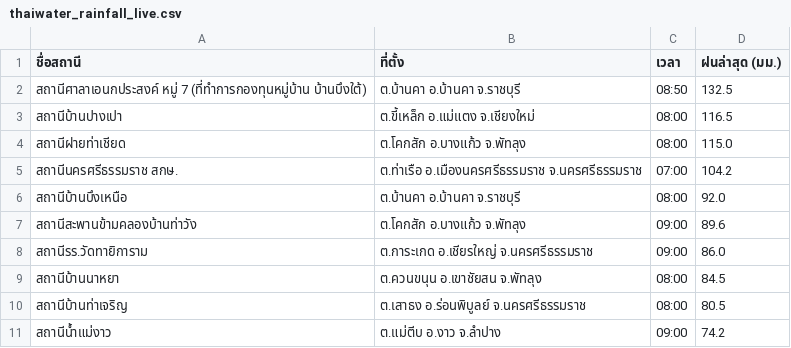
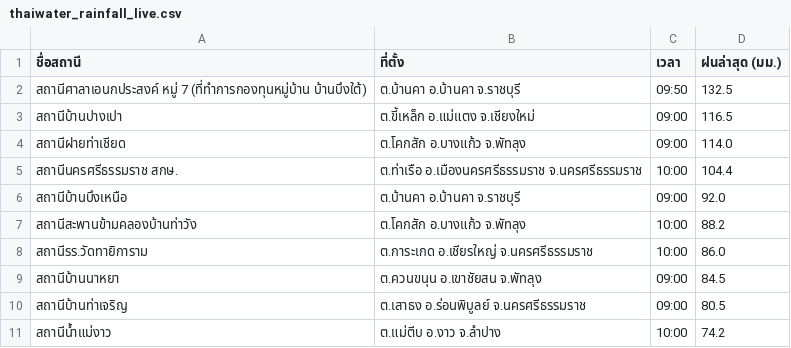
Before and after one commit to chaleeexez/scraper, a CSV file: thaiwater_rainfall_live.csv, drawn as a sheet.

```diff
--- a/thaiwater_rainfall_live.csv
+++ b/thaiwater_rainfall_live.csv
@@ -1,11 +1,11 @@
 ชื่อสถานี,ที่ตั้ง,เวลา,ฝนล่าสุด (มม.)
-สถานีศาลาเอนกประสงค์ หมู่ 7 (ที่ทำการกองทุนหมู่บ้าน บ้านบึงใต้),ต.บ้านคา อ.บ้านคา จ.ราชบุรี,08:50,132.5
-สถานีบ้านปางเปา,ต.ขี้เหล็ก อ.แม่แตง จ.เชียงใหม่,08:00,116.5
-สถานีฝายท่าเชียด,ต.โคกสัก อ.บางแก้ว จ.พัทลุง,08:00,115.0
-สถานีนครศรีธรรมราช สกษ.,ต.ท่าเรือ อ.เมืองนครศรีธรรมราช จ.นครศรีธรรมราช,07:00,104.2
-สถานีบ้านบึงเหนือ,ต.บ้านคา อ.บ้านคา จ.ราชบุรี,08:00,92.0
-สถานีสะพานข้ามคลองบ้านท่าวัง,ต.โคกสัก อ.บางแก้ว จ.พัทลุง,09:00,89.6
-สถานีรร.วัดทายิการาม,ต.การะเกด อ.เชียรใหญ่ จ.นครศรีธรรมราช,09:00,86.0
-สถานีบ้านนาหยา,ต.ควนขนุน อ.เขาชัยสน จ.พัทลุง,08:00,84.5
-สถานีบ้านท่าเจริญ,ต.เสาธง อ.ร่อนพิบูลย์ จ.นครศรีธรรมราช,08:00,80.5
-สถานีน้ำแม่งาว,ต.แม่ตีบ อ.งาว จ.ลำปาง,09:00,74.2
+สถานีศาลาเอนกประสงค์ หมู่ 7 (ที่ทำการกองทุนหมู่บ้าน บ้านบึงใต้),ต.บ้านคา อ.บ้านคา จ.ราชบุรี,09:50,132.5
+สถานีบ้านปางเปา,ต.ขี้เหล็ก อ.แม่แตง จ.เชียงใหม่,09:00,116.5
+สถานีฝายท่าเชียด,ต.โคกสัก อ.บางแก้ว จ.พัทลุง,09:00,114.0
+สถานีนครศรีธรรมราช สกษ.,ต.ท่าเรือ อ.เมืองนครศรีธรรมราช จ.นครศรีธรรมราช,10:00,104.4
+สถานีบ้านบึงเหนือ,ต.บ้านคา อ.บ้านคา จ.ราชบุรี,09:00,92.0
+สถานีสะพานข้ามคลองบ้านท่าวัง,ต.โคกสัก อ.บางแก้ว จ.พัทลุง,10:00,88.2
+สถานีรร.วัดทายิการาม,ต.การะเกด อ.เชียรใหญ่ จ.นครศรีธรรมราช,10:00,86.0
+สถานีบ้านนาหยา,ต.ควนขนุน อ.เขาชัยสน จ.พัทลุง,09:00,84.5
+สถานีบ้านท่าเจริญ,ต.เสาธง อ.ร่อนพิบูลย์ จ.นครศรีธรรมราช,09:00,80.5
+สถานีน้ำแม่งาว,ต.แม่ตีบ อ.งาว จ.ลำปาง,10:00,74.2
```
